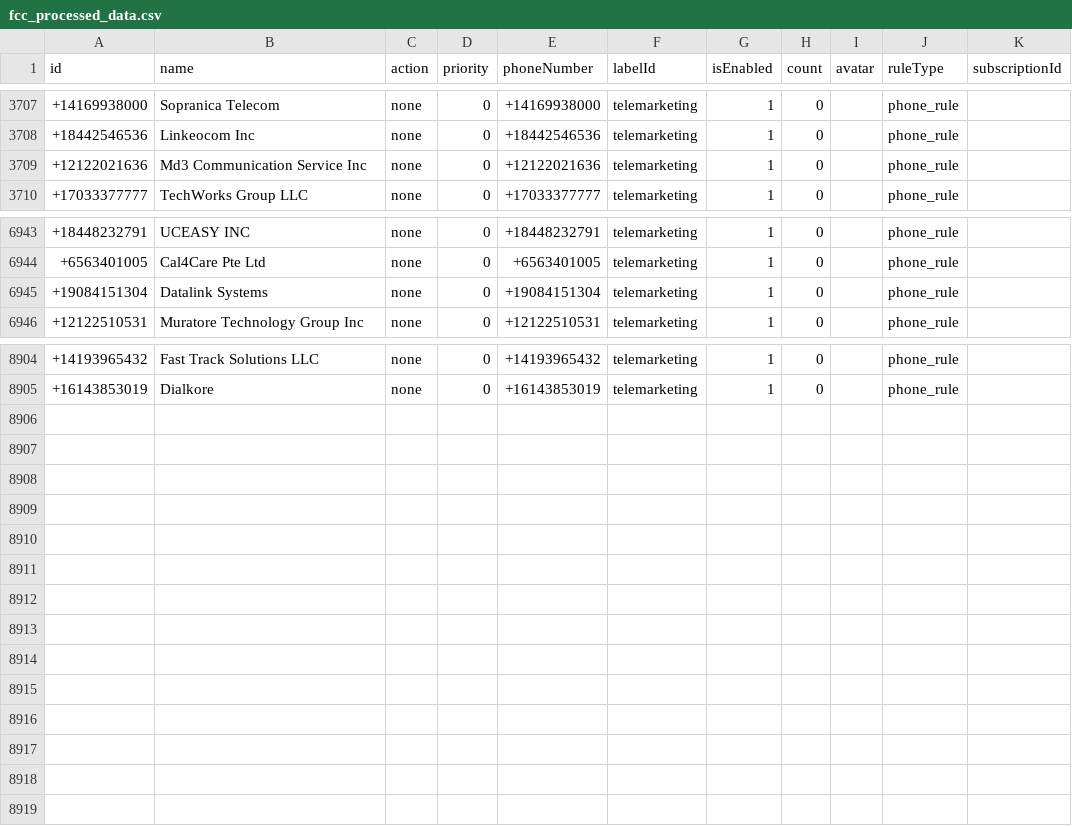
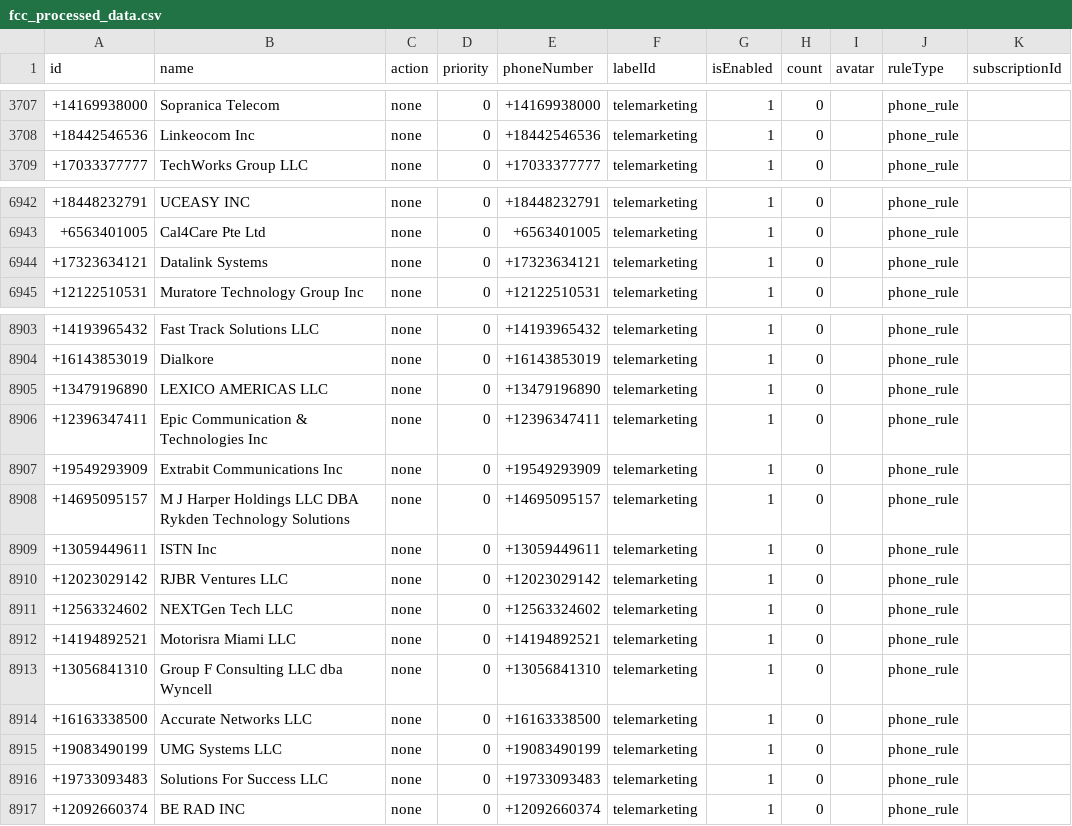
Before and after one commit to choicenew/yourcallrule, a CSV file: US/fcc_processed_data.csv, drawn as a sheet; only a part is shown, gaps mark what is left out.

```diff
--- a/US/fcc_processed_data.csv
+++ b/US/fcc_processed_data.csv
@@ -3708,3 +3708,2 @@ id,name,action,priority,phoneNumber,labelId,isEnabled,count,avatar,ruleType,subs
 +18442546536,Linkeocom Inc,none,0,+18442546536,telemarketing,1,0,,phone_rule,
-+12122021636,Md3 Communication Service Inc,none,0,+12122021636,telemarketing,1,0,,phone_rule,
 +17033377777,TechWorks Group LLC,none,0,+17033377777,telemarketing,1,0,,phone_rule,
@@ -6944,3 +6943,3 @@ id,name,action,priority,phoneNumber,labelId,isEnabled,count,avatar,ruleType,subs
 +6563401005,Cal4Care Pte Ltd,none,0,+6563401005,telemarketing,1,0,,phone_rule,
-+19084151304,Datalink Systems,none,0,+19084151304,telemarketing,1,0,,phone_rule,
++17323634121,Datalink Systems,none,0,+17323634121,telemarketing,1,0,,phone_rule,
 +12122510531,Muratore Technology Group Inc,none,0,+12122510531,telemarketing,1,0,,phone_rule,
@@ -8905 +8904,14 @@ id,name,action,priority,phoneNumber,labelId,isEnabled,count,avatar,ruleType,subs
 +16143853019,Dialkore,none,0,+16143853019,telemarketing,1,0,,phone_rule,
++13479196890,LEXICO AMERICAS LLC,none,0,+13479196890,telemarketing,1,0,,phone_rule,
++12396347411,Epic Communication & Technologies Inc,none,0,+12396347411,telemarketing,1,0,,phone_rule,
++19549293909,Extrabit Communications Inc,none,0,+19549293909,telemarketing,1,0,,phone_rule,
++14695095157,M J Harper Holdings LLC DBA Rykden Technology Solutions,none,0,+14695095157,telemarketing,1,0,,phone_rule,
++13059449611,ISTN Inc,none,0,+13059449611,telemarketing,1,0,,phone_rule,
++12023029142,RJBR Ventures LLC,none,0,+12023029142,telemarketing,1,0,,phone_rule,
++12563324602,NEXTGen Tech LLC,none,0,+12563324602,telemarketing,1,0,,phone_rule,
++14194892521,Motorisra Miami LLC,none,0,+14194892521,telemarketing,1,0,,phone_rule,
++13056841310,Group F Consulting LLC dba Wyncell,none,0,+13056841310,telemarketing,1,0,,phone_rule,
++16163338500,Accurate Networks LLC,none,0,+16163338500,telemarketing,1,0,,phone_rule,
++19083490199,UMG Systems LLC,none,0,+19083490199,telemarketing,1,0,,phone_rule,
++19733093483,Solutions For Success LLC,none,0,+19733093483,telemarketing,1,0,,phone_rule,
++12092660374,BE RAD INC,none,0,+12092660374,telemarketing,1,0,,phone_rule,
```
